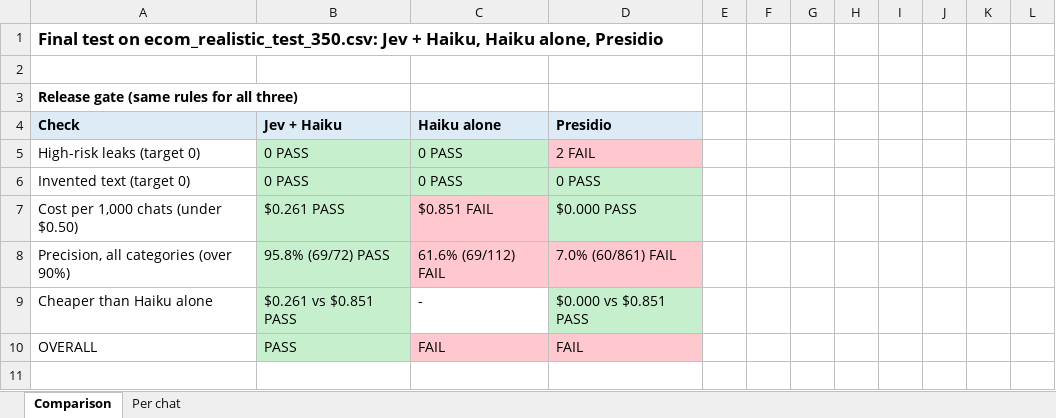
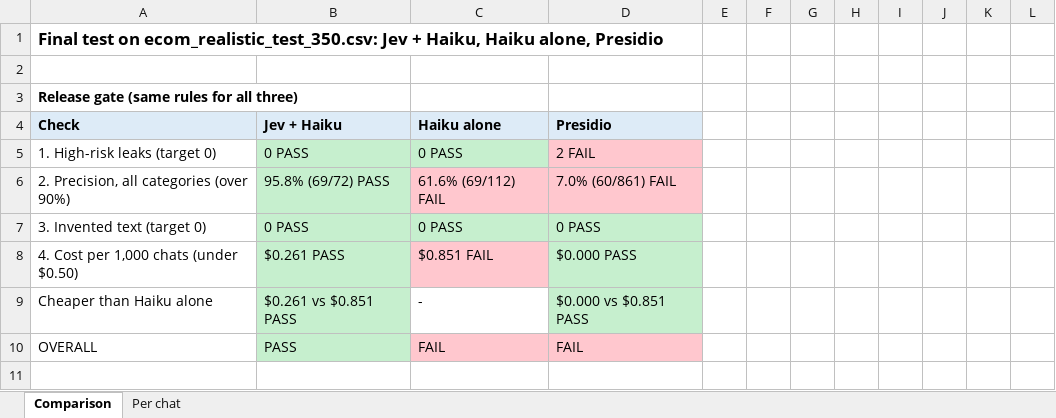
Before and after one commit to sneha-shrikumar/PII-Detection-with-Jev, an Excel workbook: results/final_comparison.xlsx, sheet Comparison, drawn as a sheet; only a part is shown; values as stored, in another font and other column widths than the file's, no borders; removed rows and columns are numbered as before the commit, all else as after; the diff names each change by its address in the sheet, - before the commit and + after, or states it on an @@ line.

Commit message:
Release gate first, in priority order: high-risk leaks, precision, invented text, cost

```diff
--- a/results/final_comparison.xlsx (sheet Comparison)
+++ b/results/final_comparison.xlsx (sheet Comparison)
-A5: High-risk leaks (target 0)
+A5: 1. High-risk leaks (target 0)
+row 6: 2. Precision, all categories (over 90%) | 95.8% (69/72) PASS | 61.6% (69/112) FAIL | 7.0% (60/861) FAIL
-A7: Invented text (target 0)
+A7: 3. Invented text (target 0)
-A8: Cost per 1,000 chats (under $0.50)
+A8: 4. Cost per 1,000 chats (under $0.50)
-row 8: Precision, all categories (over 90%) | 95.8% (69/72) PASS | 61.6% (69/112) FAIL | 7.0% (60/861) FAIL
```
Also changed, not shown: results/jev_haiku_test_run.xlsx, 4 other files.
